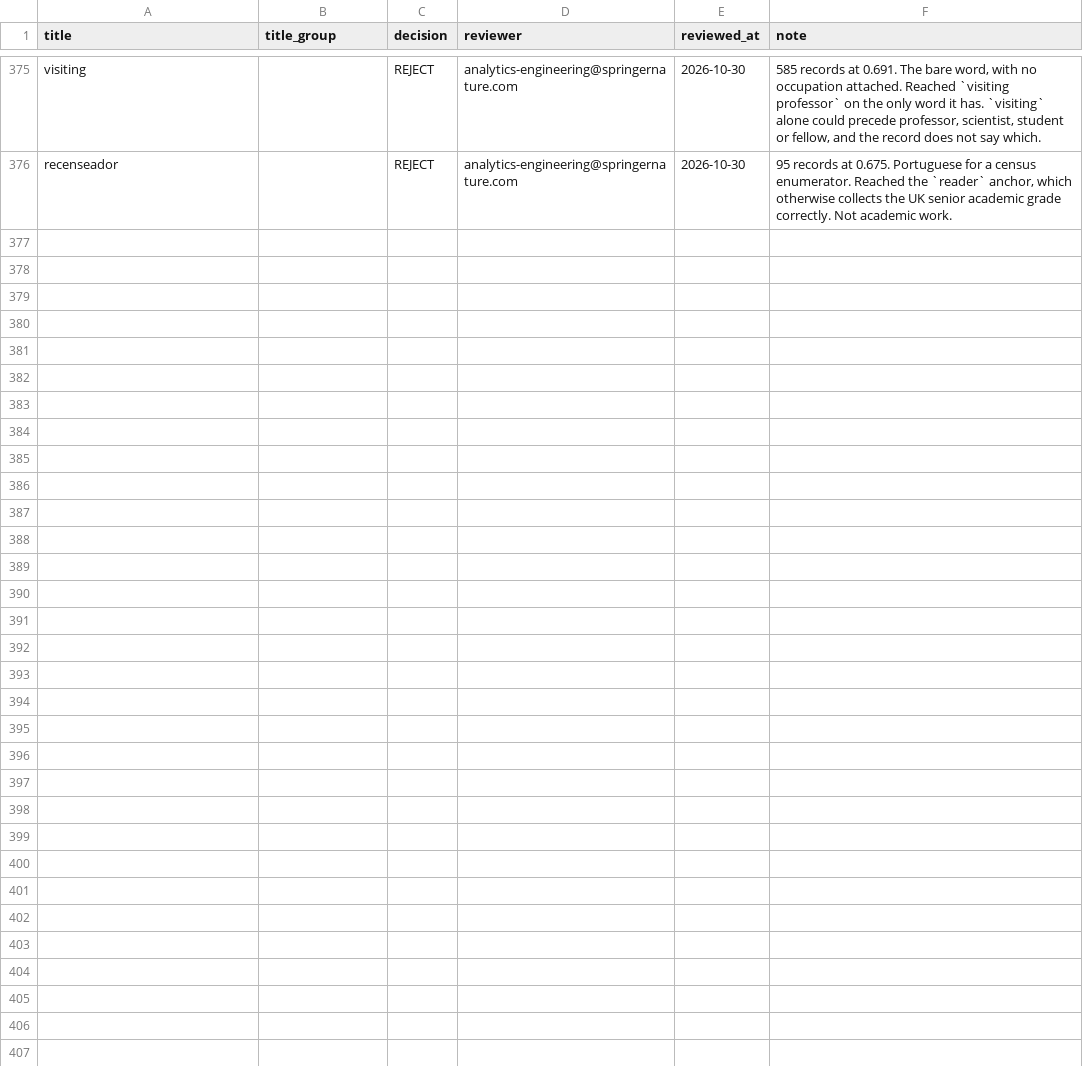
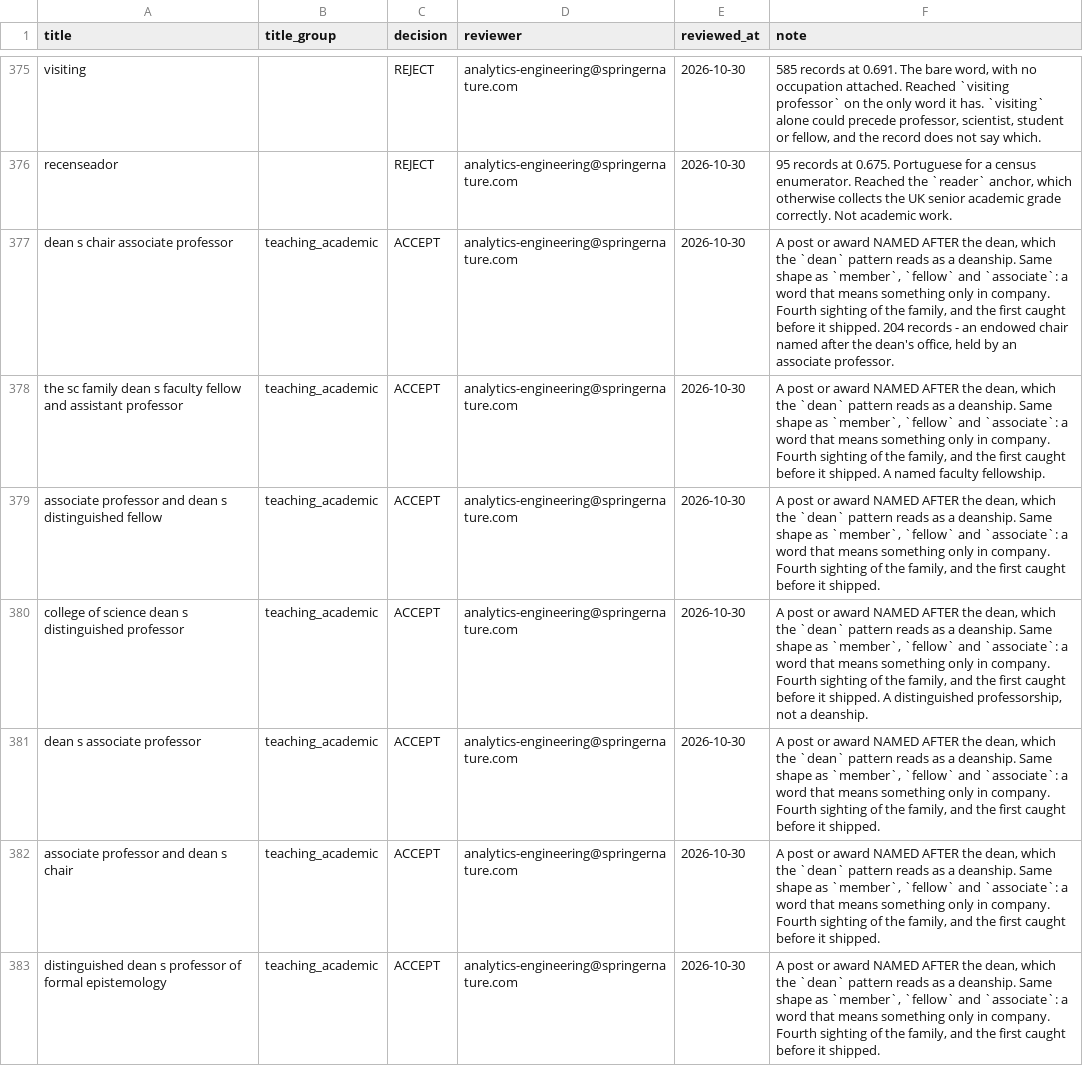
Before and after one commit to merveffect/1-Git, a CSV file: orcid_role_identifier/seeds/role_title_overrides.csv, drawn as a sheet; only a part is shown, gaps mark what is left out; the diff covers the shown part only.

```diff
--- a/orcid_role_identifier/seeds/role_title_overrides.csv
+++ b/orcid_role_identifier/seeds/role_title_overrides.csv
@@ -376 +376,8 @@ visiting,,REJECT,analytics-engineering@springernature.com,2026-10-30,"585 record
 recenseador,,REJECT,analytics-engineering@springernature.com,2026-10-30,"95 records at 0.675. Portuguese for a census enumerator. Reached the `reader` anchor, which otherwise collects the UK senior academic grade correctly. Not academic work."
+dean s chair associate professor,teaching_academic,ACCEPT,analytics-engineering@springernature.com,2026-10-30,"A post or award NAMED AFTER the dean, which the `dean` pattern reads as a deanship. Same shape as `member`, `fellow` and `associate`: a word that means something only in company. Fourth sighting of the family, and the first caught before it shipped. 204 records - an endowed chair named after the dean's office, held by an associate professor."
+the sc family dean s faculty fellow and assistant professor,teaching_academic,ACCEPT,analytics-engineering@springernature.com,2026-10-30,"A post or award NAMED AFTER the dean, which the `dean` pattern reads as a deanship. Same shape as `member`, `fellow` and `associate`: a word that means something only in company. Fourth sighting of the family, and the first caught before it shipped. A named faculty fellowship."
+associate professor and dean s distinguished fellow,teaching_academic,ACCEPT,analytics-engineering@springernature.com,2026-10-30,"A post or award NAMED AFTER the dean, which the `dean` pattern reads as a deanship. Same shape as `member`, `fellow` and `associate`: a word that means something only in company. Fourth sighting of the family, and the first caught before it shipped."
+college of science dean s distinguished professor,teaching_academic,ACCEPT,analytics-engineering@springernature.com,2026-10-30,"A post or award NAMED AFTER the dean, which the `dean` pattern reads as a deanship. Same shape as `member`, `fellow` and `associate`: a word that means something only in company. Fourth sighting of the family, and the first caught before it shipped. A distinguished professorship, not a deanship."
+dean s associate professor,teaching_academic,ACCEPT,analytics-engineering@springernature.com,2026-10-30,"A post or award NAMED AFTER the dean, which the `dean` pattern reads as a deanship. Same shape as `member`, `fellow` and `associate`: a word that means something only in company. Fourth sighting of the family, and the first caught before it shipped."
+associate professor and dean s chair,teaching_academic,ACCEPT,analytics-engineering@springernature.com,2026-10-30,"A post or award NAMED AFTER the dean, which the `dean` pattern reads as a deanship. Same shape as `member`, `fellow` and `associate`: a word that means something only in company. Fourth sighting of the family, and the first caught before it shipped."
+distinguished dean s professor of formal epistemology,teaching_academic,ACCEPT,analytics-engineering@springernature.com,2026-10-30,"A post or award NAMED AFTER the dean, which the `dean` pattern reads as a deanship. Same shape as `member`, `fellow` and `associate`: a word that means something only in company. Fourth sighting of the family, and the first caught before it shipped."
```
Also changed, not shown: 7 added rows elsewhere in this file, orcid_role_identifier/seeds/title_group_patterns.csv, 5 other files.
